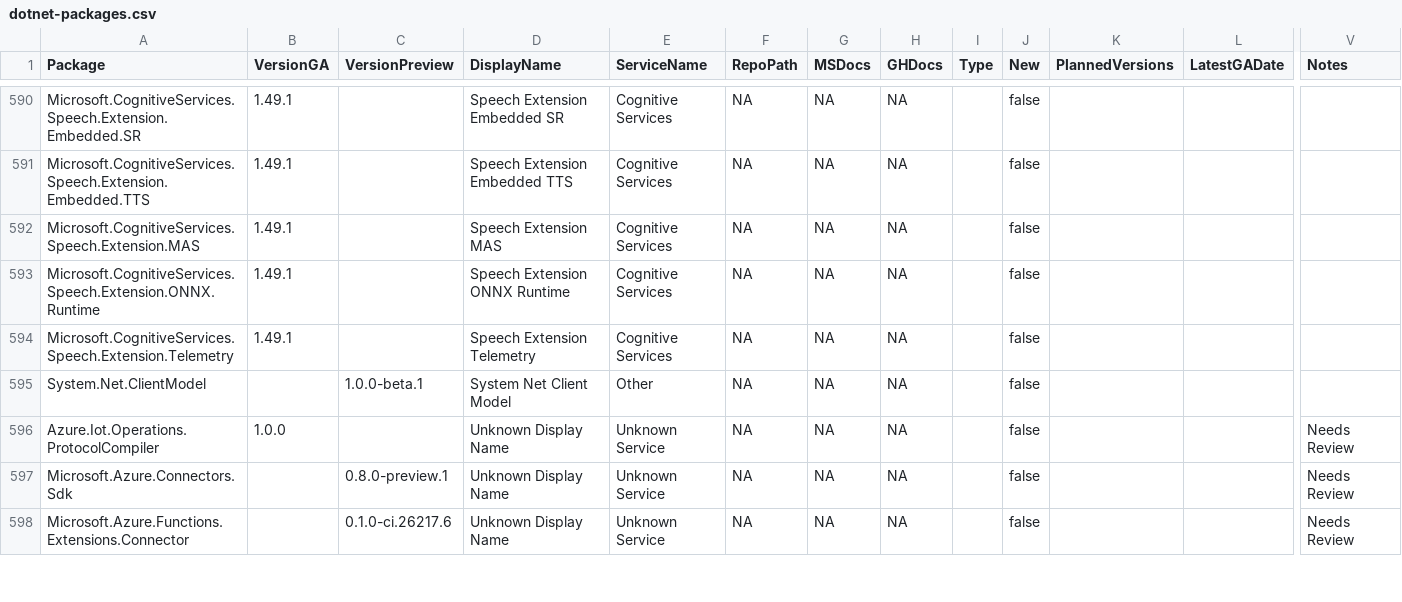
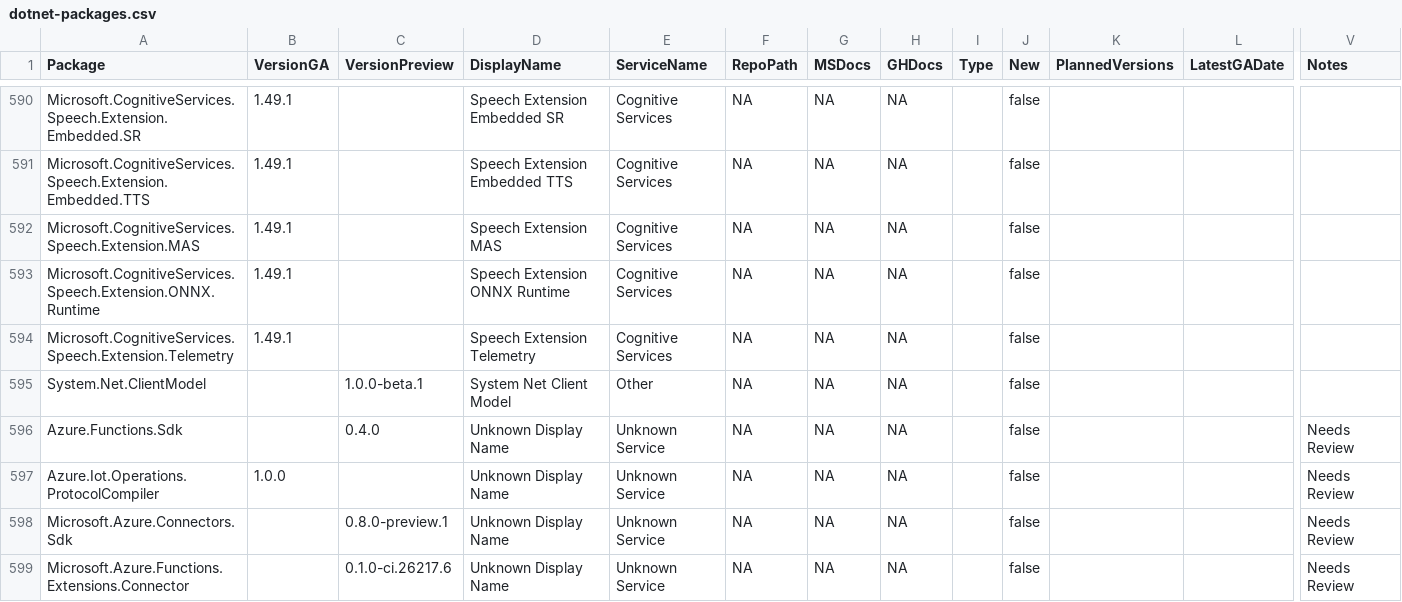
Before and after one commit to SPPRAGUE/azure-sdk, a CSV file: _data/releases/latest/dotnet-packages.csv, drawn as a sheet; only a part is shown, gaps mark what is left out; rows hold the shown columns only; the diff names each change by its address in the sheet, - before the commit and + after, or states it on an @@ line.

Commit message:
Update package index with latest published versions (#9937)

```diff
--- a/_data/releases/latest/dotnet-packages.csv
+++ b/_data/releases/latest/dotnet-packages.csv
+row 596: Azure.Functions.Sdk |  | 0.4.0 | Unknown Display Name | Unknown Service | NA | NA | NA |  | false |  |  | Needs Review
```
Also changed, not shown: _data/releases/latest/java-packages.csv, _data/releases/latest/js-packages.csv, 3 other files.
